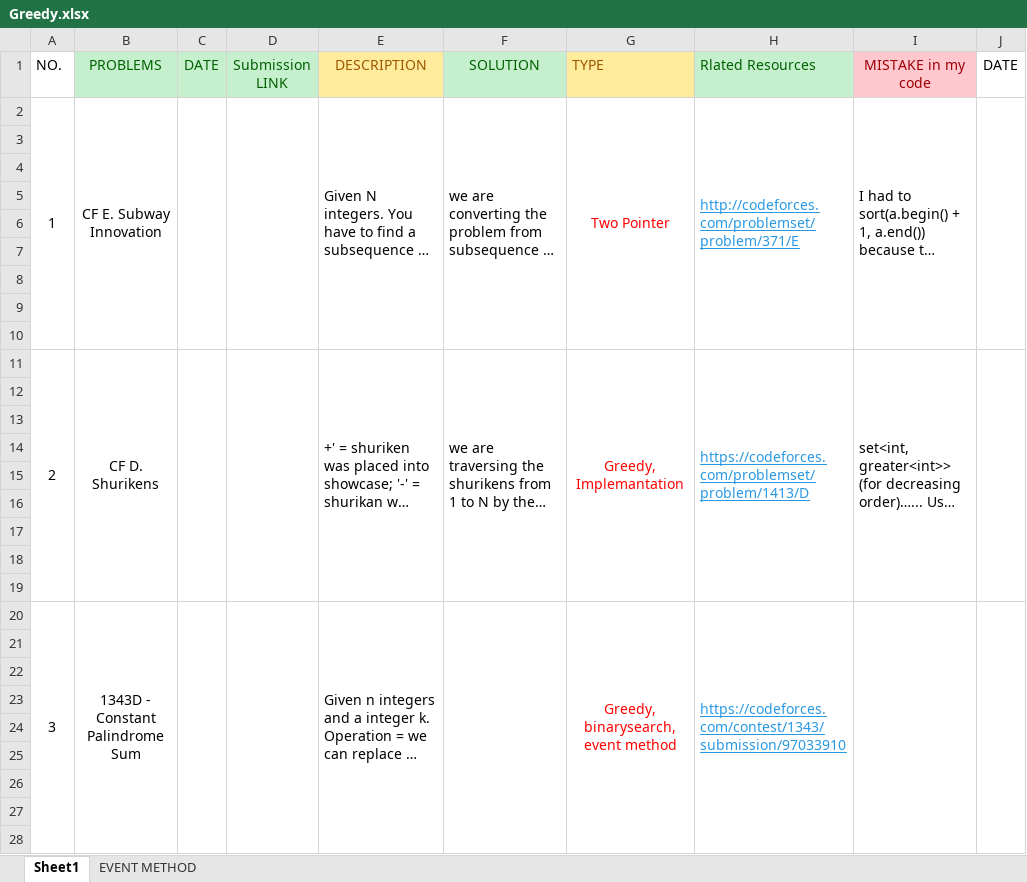
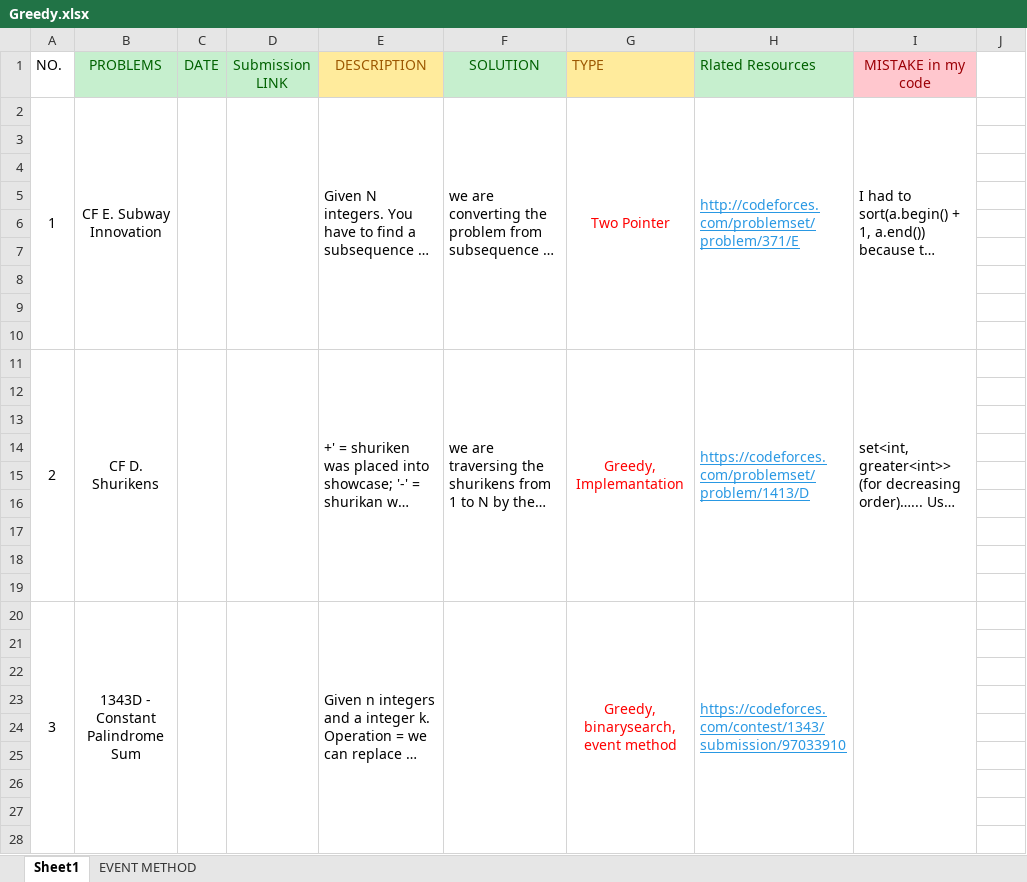
Before and after one commit to ChyYasir/Competitive_Programming_Codes, an Excel workbook: Problems/Greedy.xlsx, sheet Sheet1, drawn as a sheet; only a part is shown; long unchanged cells end in …; values as stored, in another font and other column widths than the file's, no borders; removed rows and columns are numbered as before the commit, all else as after; the diff covers the shown part only; the diff names each change by its address in the sheet, - before the commit and + after, or states it on an @@ line.

Commit message:
problems added

```diff
--- a/Problems/Greedy.xlsx (sheet Sheet1)
+++ b/Problems/Greedy.xlsx (sheet Sheet1)
-J1: DATE
+J1: (empty)
-J2:J10 merged
-J11:J19 merged
-J20:J28 merged
```
Also changed, not shown: 1 added row, 1 removed row, 2 edited cells and merged cells elsewhere in this sheet, Problems/Binary Search.xlsx, Problems/Constructive Algorithms.xlsx, 3 other files.
